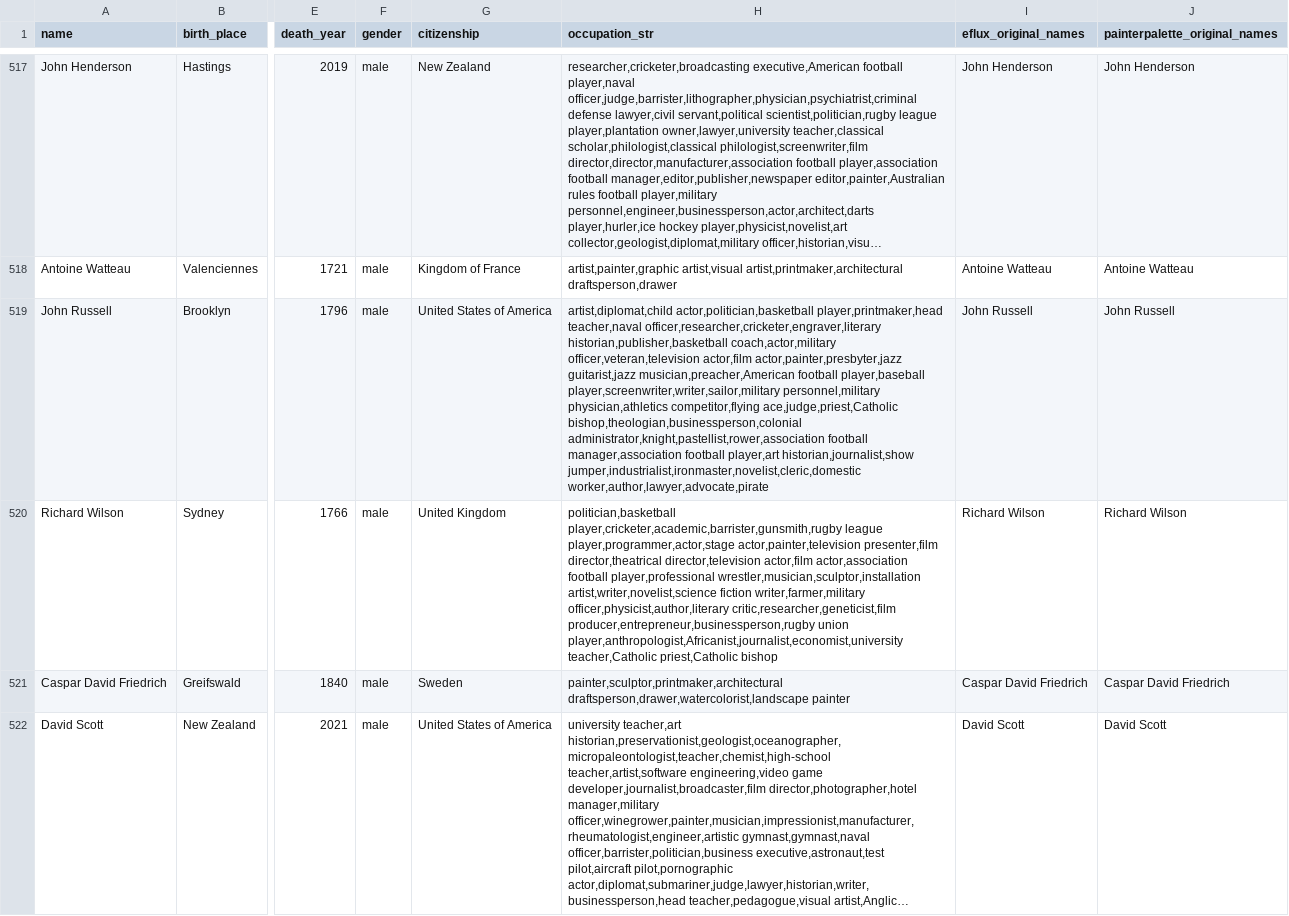
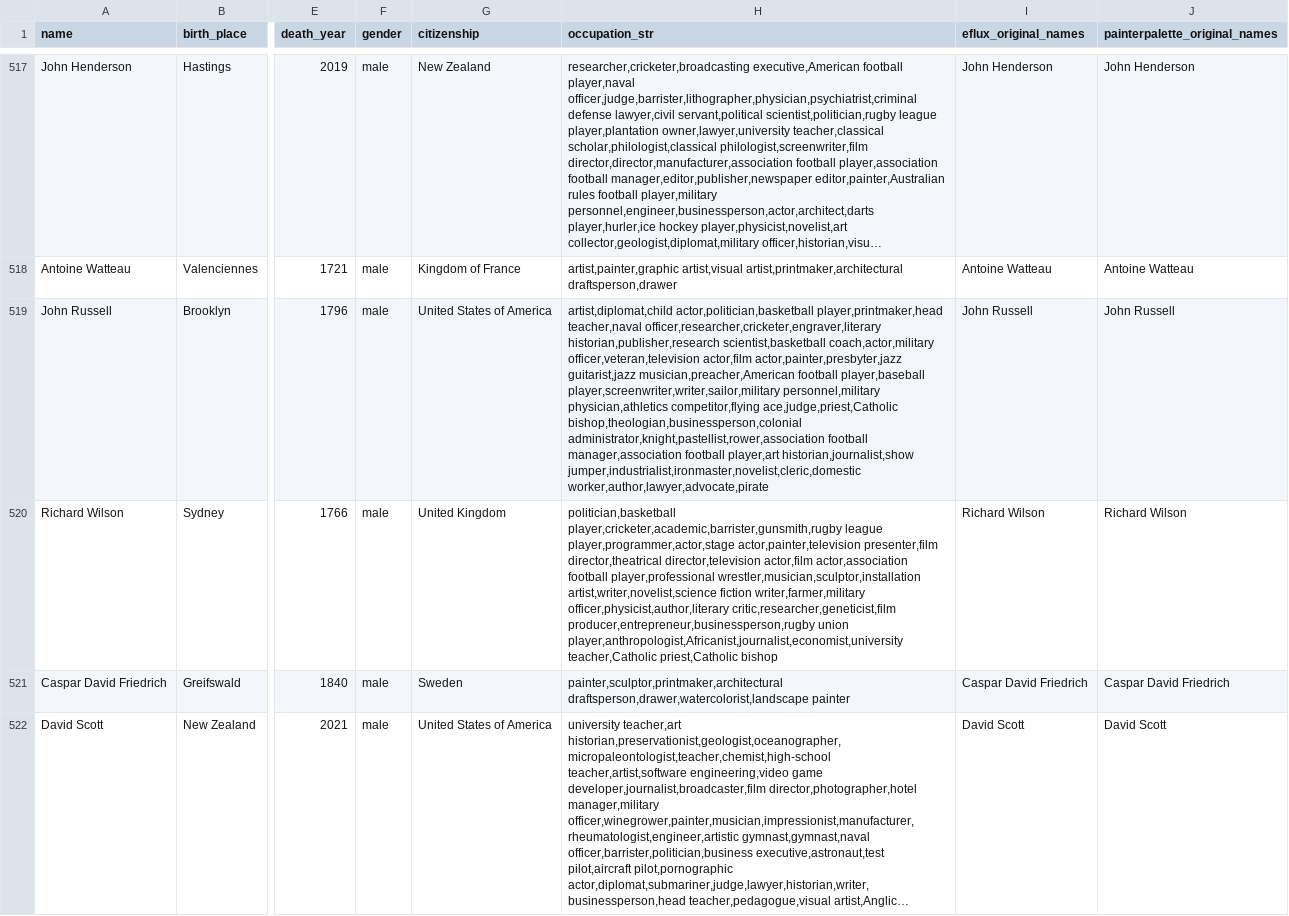
Before and after one commit to me9hanics/DataEngineering-SQL, a CSV file: Term2/saves/artists_API_data.csv, drawn as a sheet; only a part is shown, gaps mark what is left out; long unchanged cells end in …; the diff covers the shown part only; the diff names each change by its address in the sheet, - before the commit and + after, or states it on an @@ line.

Commit message:
updated queries

```diff
--- a/Term2/saves/artists_API_data.csv
+++ b/Term2/saves/artists_API_data.csv
-H519 (occupation_str): …teacher,naval officer,researcher,cricketer,engraver,literary historian,publisher,basketball coach,actor,military officer,veteran,television…
+H519 (occupation_str): …teacher,naval officer,researcher,cricketer,engraver,literary historian,publisher,research scientist,basketball coach,actor,military officer,veteran,television…
```
Also changed, not shown: 55 edited cells elsewhere in this file.
